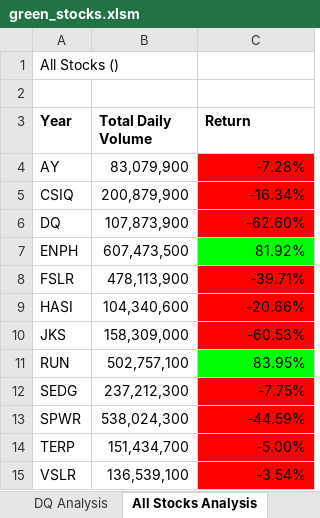
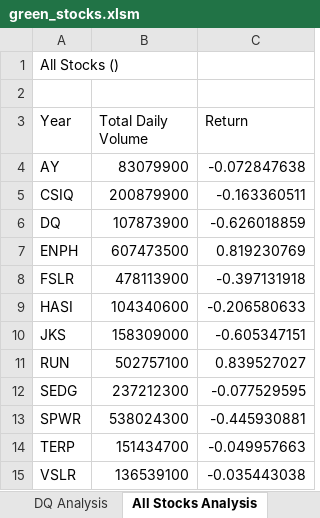
Before and after one commit to taylordownes/Stock-analysis, an Excel workbook: green_stocks.xlsm, sheet All Stocks Analysis, drawn as a sheet; values as stored, in another font and other column widths than the file's, no borders; charts and pictures not drawn; the diff names each change by its address in the sheet, - before the commit and + after, or states it on an @@ line.

```diff
--- a/green_stocks.xlsm (sheet All Stocks Analysis)
+++ b/green_stocks.xlsm (sheet All Stocks Analysis)
-A3:C3 bold: on
+A3:C3 bold: off
-B4 (Total Daily Volume): 83,079,900
+B4 (Total Daily Volume): 83079900
-C4 (Return): -7.28%
+C4 (Return): -0.072847638
-C4:C6 fill: #FF0000
+C4:C6 fill: none
-B5 (Total Daily Volume): 200,879,900
+B5 (Total Daily Volume): 200879900
-C5 (Return): -16.34%
+C5 (Return): -0.163360511
-B6 (Total Daily Volume): 107,873,900
+B6 (Total Daily Volume): 107873900
-C6 (Return): -62.60%
+C6 (Return): -0.626018859
-B7 (Total Daily Volume): 607,473,500
+B7 (Total Daily Volume): 607473500
-C7 (Return): 81.92%
+C7 (Return): 0.819230769
-C7 fill: #00FF00
+C7 fill: none
-B8 (Total Daily Volume): 478,113,900
+B8 (Total Daily Volume): 478113900
-C8 (Return): -39.71%
+C8 (Return): -0.397131918
-C8:C10 fill: #FF0000
+C8:C10 fill: none
-B9 (Total Daily Volume): 104,340,600
+B9 (Total Daily Volume): 104340600
-C9 (Return): -20.66%
+C9 (Return): -0.206580633
-B10 (Total Daily Volume): 158,309,000
+B10 (Total Daily Volume): 158309000
-C10 (Return): -60.53%
+C10 (Return): -0.605347151
-B11 (Total Daily Volume): 502,757,100
+B11 (Total Daily Volume): 502757100
-C11 (Return): 83.95%
+C11 (Return): 0.839527027
-C11 fill: #00FF00
+C11 fill: none
-B12 (Total Daily Volume): 237,212,300
+B12 (Total Daily Volume): 237212300
-C12 (Return): -7.75%
+C12 (Return): -0.077529595
-C12:C15 fill: #FF0000
+C12:C15 fill: none
-B13 (Total Daily Volume): 538,024,300
+B13 (Total Daily Volume): 538024300
-C13 (Return): -44.59%
+C13 (Return): -0.445930881
-B14 (Total Daily Volume): 151,434,700
+B14 (Total Daily Volume): 151434700
-C14 (Return): -5.00%
+C14 (Return): -0.049957663
-B15 (Total Daily Volume): 136,539,100
+B15 (Total Daily Volume): 136539100
-C15 (Return): -3.54%
+C15 (Return): -0.035443038
```
Also changed, not shown: 3 other files.
